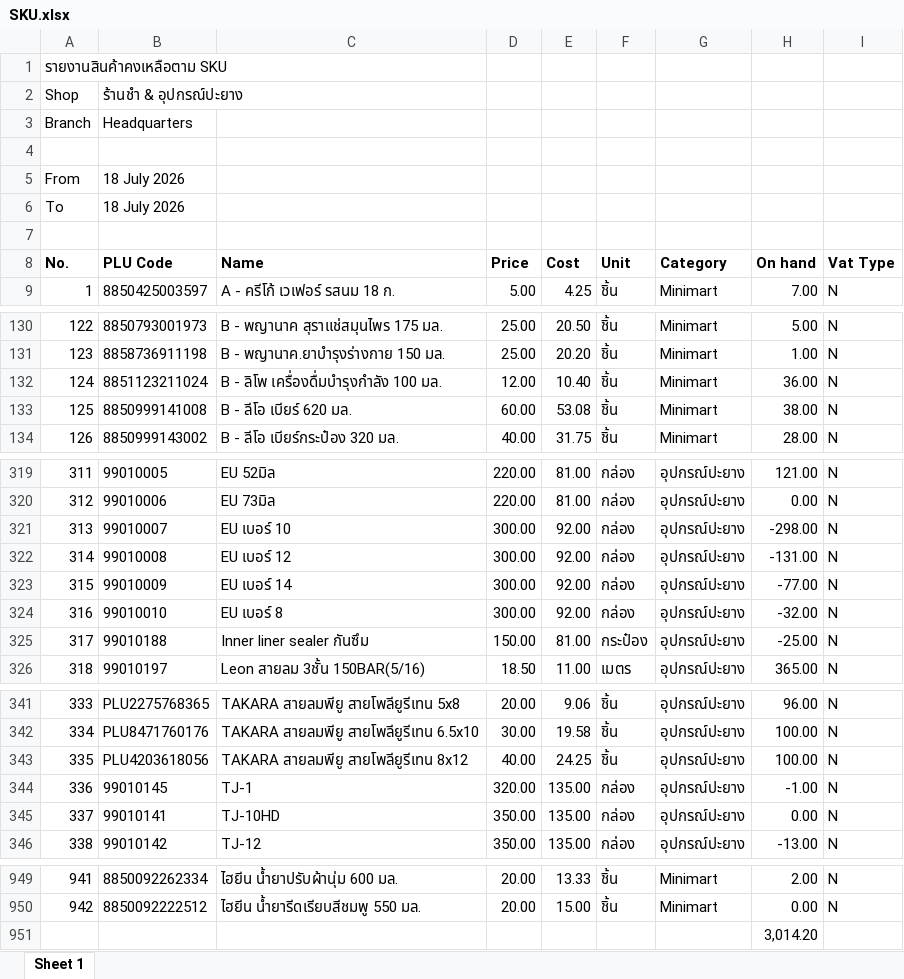
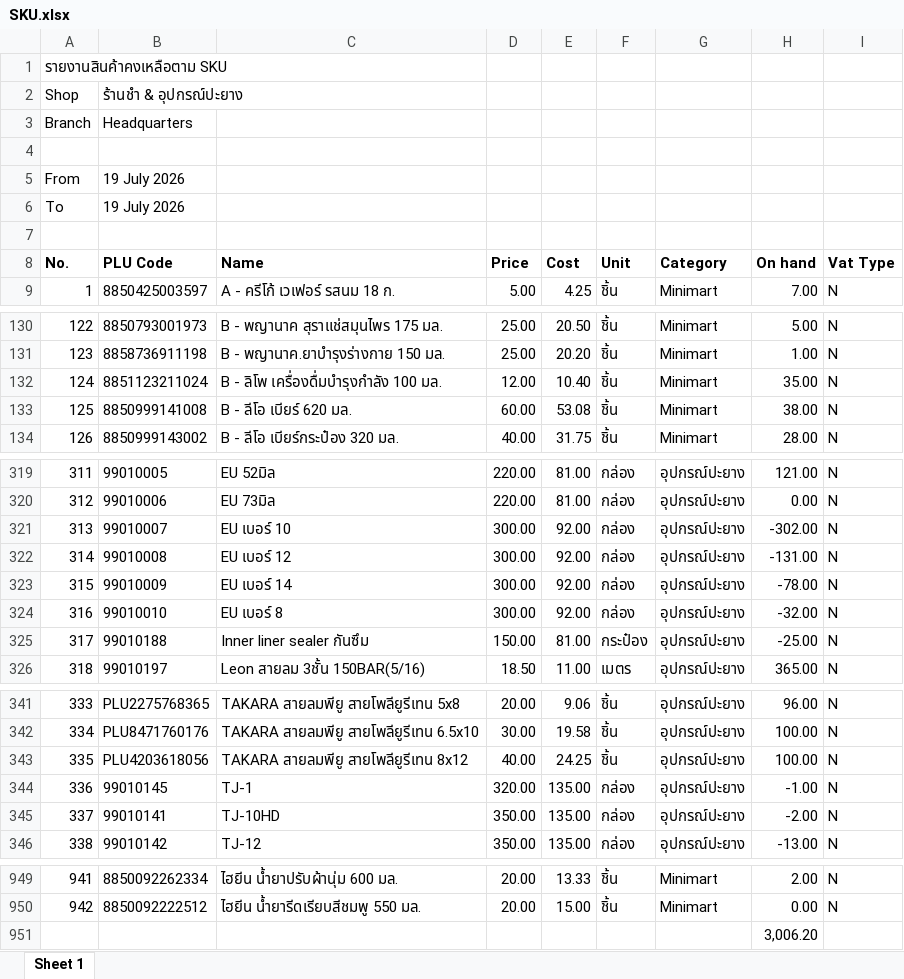
Before and after one commit to pet1486-sys/stock-web-titans-gain, an Excel workbook: stock_data/SKU.xlsx, sheet Sheet 1, drawn as a sheet; only a part is shown, gaps mark what is left out; values as stored, in another font and other column widths than the file's, no borders; the diff names each change by its address in the sheet, - before the commit and + after, or states it on an @@ line.

```diff
--- a/stock_data/SKU.xlsx (sheet Sheet 1)
+++ b/stock_data/SKU.xlsx (sheet Sheet 1)
-B5:B6 (PLU Code): 18 July 2026
+B5:B6 (PLU Code): 19 July 2026
-H132 (On hand): 36.00
+H132 (On hand): 35.00
-H321 (On hand): -298.00
+H321 (On hand): -302.00
-H323 (On hand): -77.00
+H323 (On hand): -78.00
-H345 (On hand): 0.00
+H345 (On hand): -2.00
-H951 (On hand): 3,014.20
+H951 (On hand): 3,006.20
```
Also changed, not shown: 2 other files.
